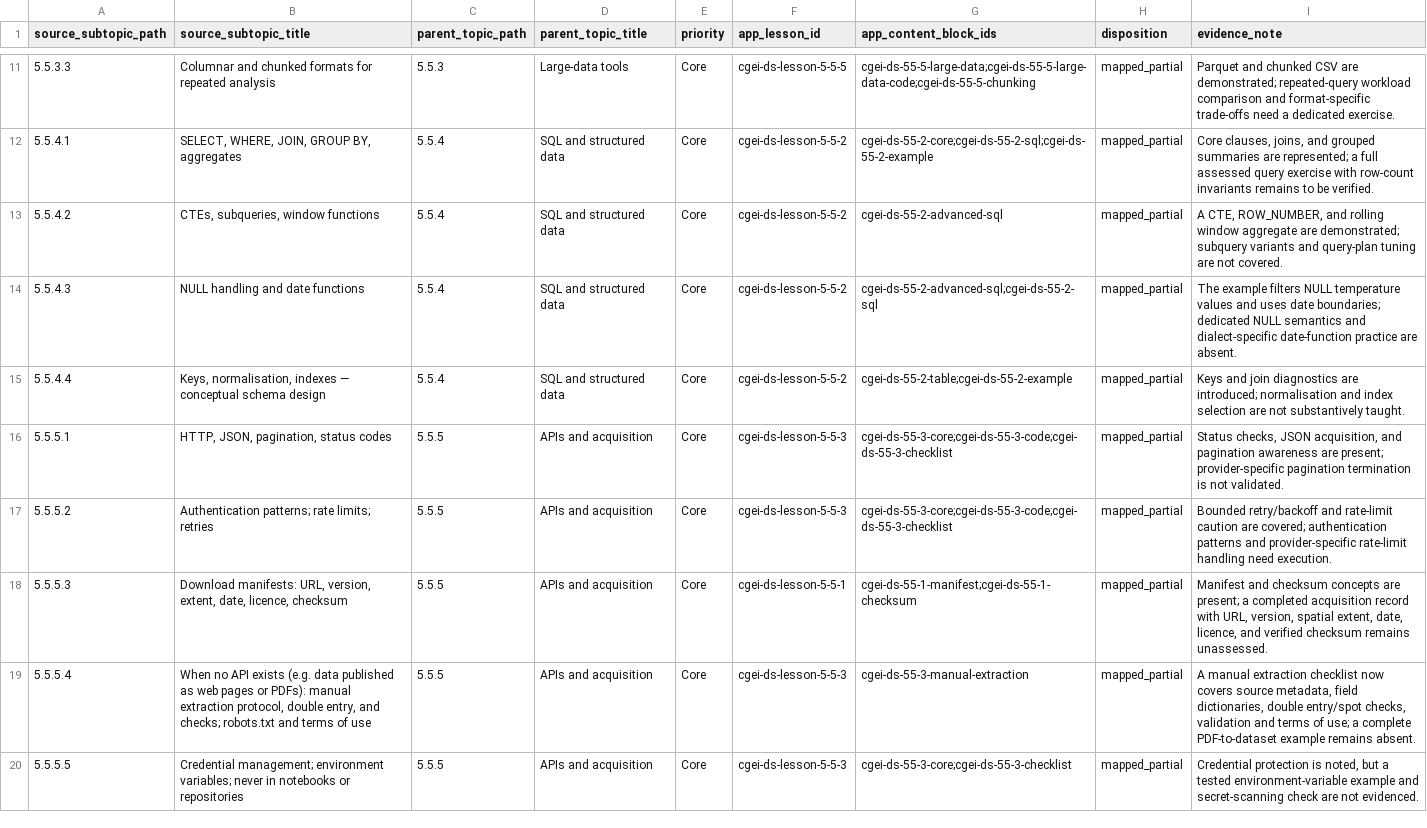
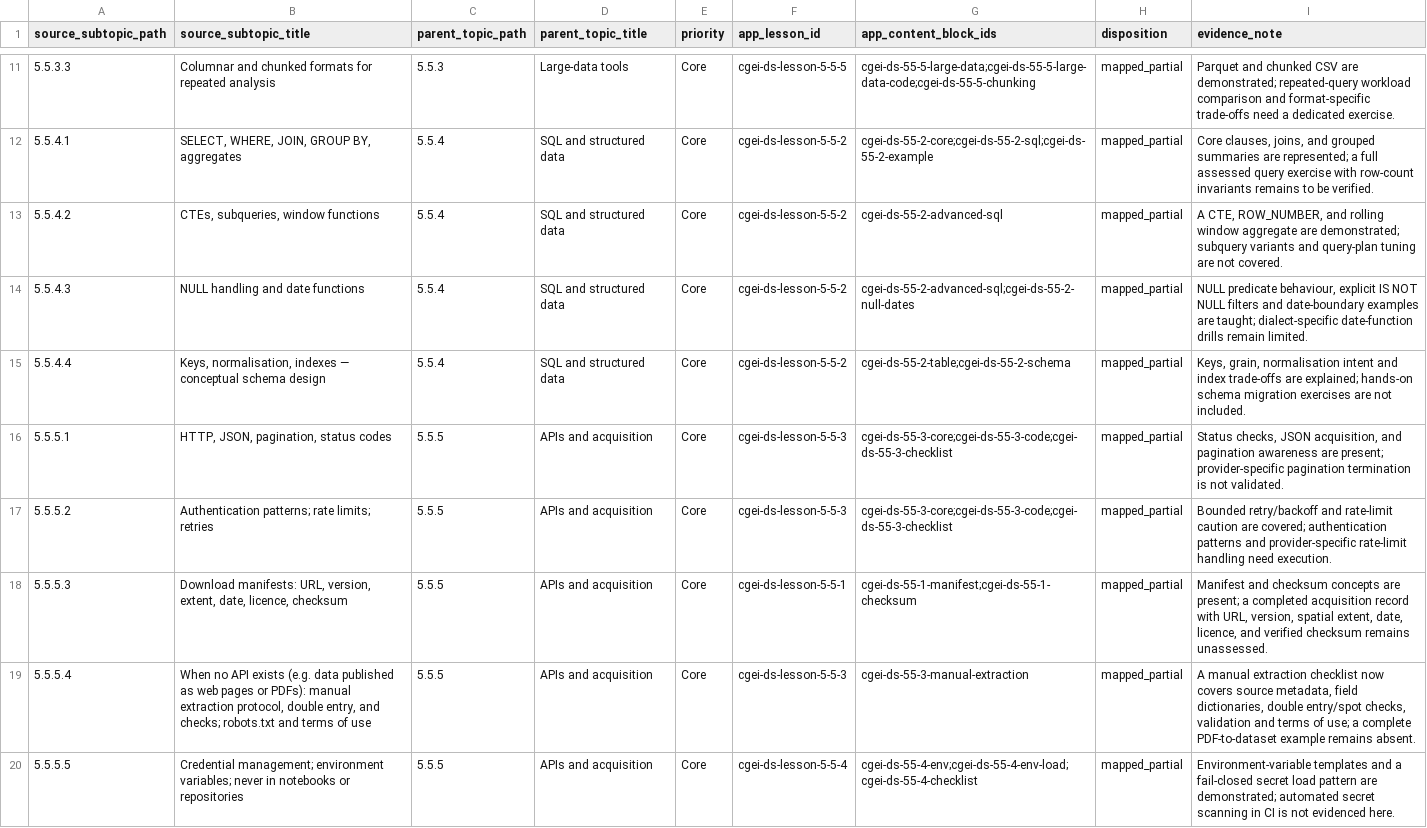
Before and after one commit to musab-shahid/my-study, a CSV file: docs/cgei/subject-5-unit-5-5-subtopic-traceability.csv, drawn as a sheet; only a part is shown, gaps mark what is left out; the diff names each change by its address in the sheet, - before the commit and + after, or states it on an @@ line.

```diff
--- a/docs/cgei/subject-5-unit-5-5-subtopic-traceability.csv
+++ b/docs/cgei/subject-5-unit-5-5-subtopic-traceability.csv
-G14 (app_content_block_ids): cgei-ds-55-2-advanced-sql;cgei-ds-55-2-sql
+G14 (app_content_block_ids): cgei-ds-55-2-advanced-sql;cgei-ds-55-2-null-dates
-I14 (evidence_note): The example filters NULL temperature values and uses date boundaries; dedicated NULL semantics and dialect-specific date-function practice are absent.
+I14 (evidence_note): NULL predicate behaviour, explicit IS NOT NULL filters and date-boundary examples are taught; dialect-specific date-function drills remain limited.
-G15 (app_content_block_ids): cgei-ds-55-2-table;cgei-ds-55-2-example
+G15 (app_content_block_ids): cgei-ds-55-2-table;cgei-ds-55-2-schema
-I15 (evidence_note): Keys and join diagnostics are introduced; normalisation and index selection are not substantively taught.
+I15 (evidence_note): Keys, grain, normalisation intent and index trade-offs are explained; hands-on schema migration exercises are not included.
-F20 (app_lesson_id): cgei-ds-lesson-5-5-3
+F20 (app_lesson_id): cgei-ds-lesson-5-5-4
-G20 (app_content_block_ids): cgei-ds-55-3-core;cgei-ds-55-3-checklist
+G20 (app_content_block_ids): cgei-ds-55-4-env;cgei-ds-55-4-env-load;cgei-ds-55-4-checklist
-I20 (evidence_note): Credential protection is noted, but a tested environment-variable example and secret-scanning check are not evidenced.
+I20 (evidence_note): Environment-variable templates and a fail-closed secret load pattern are demonstrated; automated secret scanning in CI is not evidenced here.
```
Also changed, not shown: docs/cgei/subject-5-unit-5-4-subtopic-traceability.csv, 5 other files.
